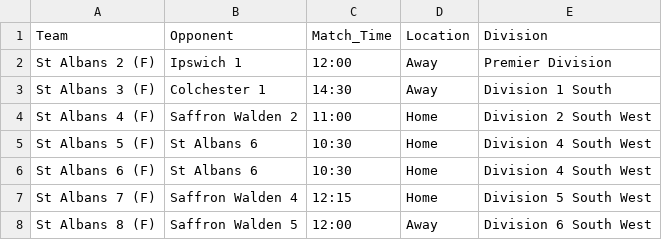
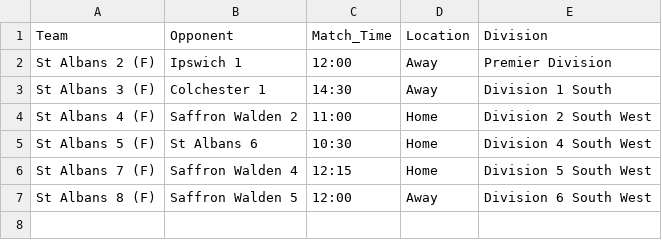
Before and after one commit to edturner/SAHCscoreBoard, a CSV file: data/scoreboard/womens_fixtures.csv, drawn as a sheet; the diff names each change by its address in the sheet, - before the commit and + after, or states it on an @@ line.

```diff
--- a/data/scoreboard/womens_fixtures.csv
+++ b/data/scoreboard/womens_fixtures.csv
-row 6: St Albans 6 (F) | St Albans 6 | 10:30 | Home | Division 4 South West
```
Also changed, not shown: data/scoreboard/mens_fixtures.csv, 1 other file.
